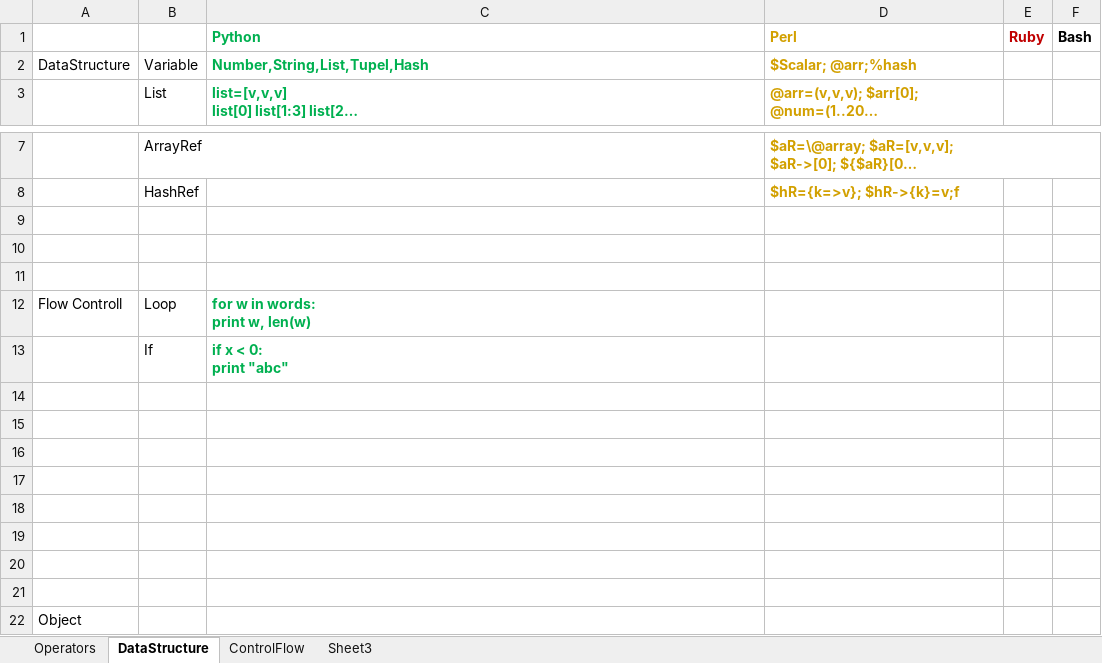
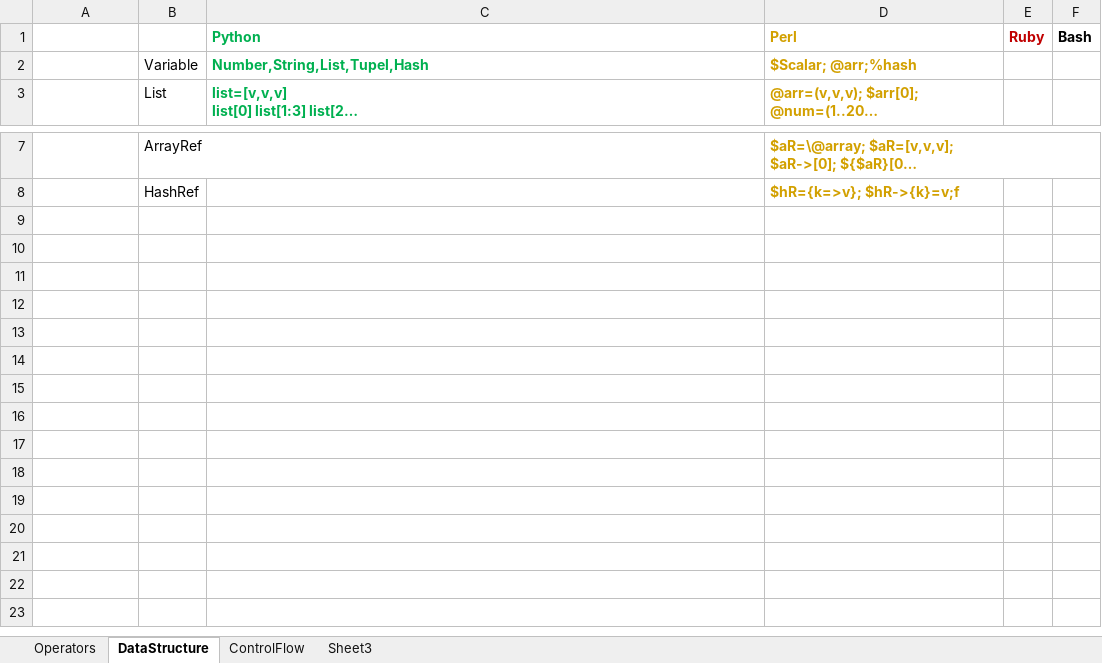
Before and after one commit to li-yong/CheatSheet_ScriptLanguage, an Excel workbook: CheatSheet_ScriptLanguage.xlsx, sheet DataStructure, drawn as a sheet; only a part is shown, gaps mark what is left out; long unchanged cells end in …; values as stored, in another font and other column widths than the file's, no borders; conditional formats not drawn; ↵ is a line break in a cell; the diff names each change by its address in the sheet, - before the commit and + after, or states it on an @@ line.

```diff
--- a/CheatSheet_ScriptLanguage.xlsx (sheet DataStructure)
+++ b/CheatSheet_ScriptLanguage.xlsx (sheet DataStructure)
-A2: DataStructure
+A2: (empty)
-row 9: (empty)
-row 10: (empty)
-row 11: (empty)
-row 12: Flow Controll | Loop | for w in words: ↵ print w, len(w)
-row 13:  | If | if x < 0: ↵ print "abc"
-row 14: (empty)
-row 15: (empty)
-row 16: (empty)
-row 17: (empty)
-row 18: (empty)
-row 19: (empty)
-row 20: (empty)
-row 21: (empty)
-row 22: Object
```
Also changed, not shown: sheet Operators, sheet ControlFlow.
